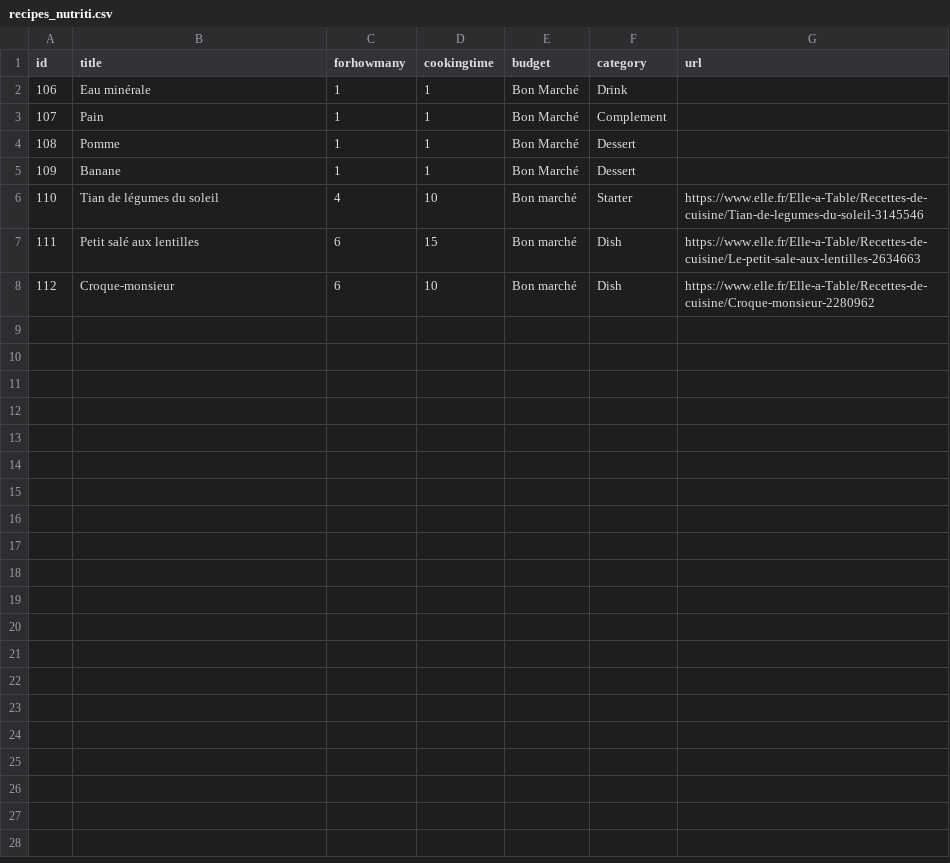
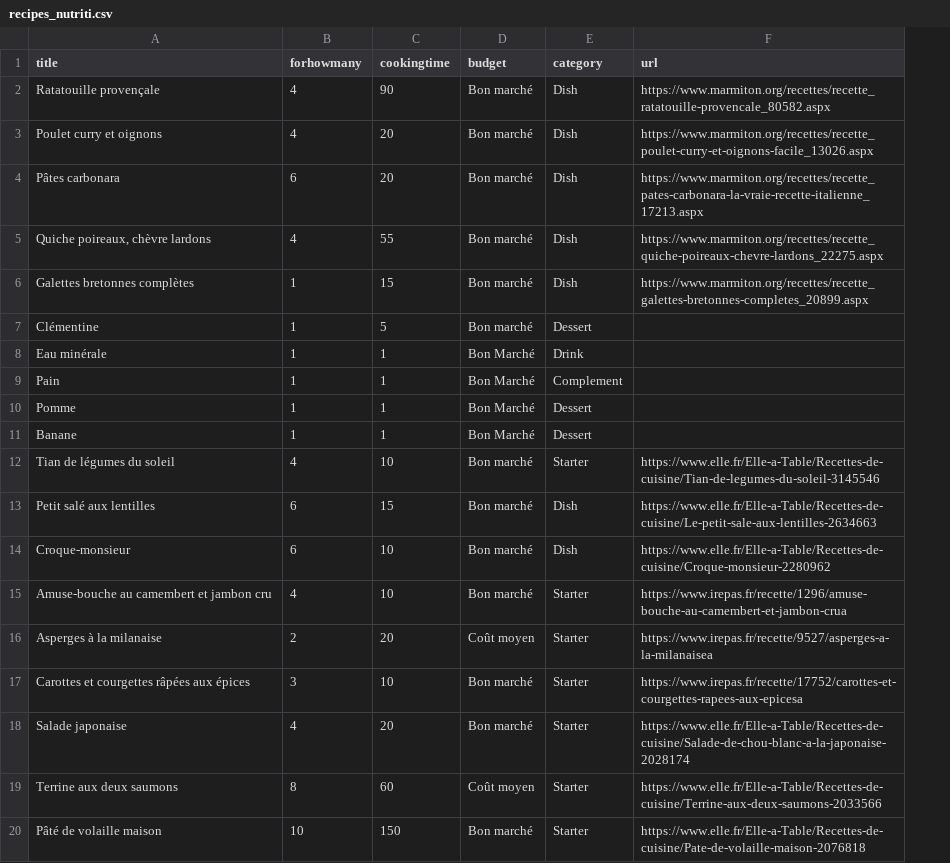
Before and after one commit to luca-montaigut/Nutriti, a CSV file: lib/seeds/recipes_nutriti.csv, drawn as a sheet; removed rows and columns are numbered as before the commit, all else as after; the diff names each change by its address in the sheet, - before the commit and + after, or states it on an @@ line.

```diff
--- a/lib/seeds/recipes_nutriti.csv
+++ b/lib/seeds/recipes_nutriti.csv
-column A (id), rows 2-8: 106 | 107 | 108 | 109 | 110 | 111 | 112
+row 2: Ratatouille provençale | 4 | 90 | Bon marché | Dish | https://www.marmiton.org/recettes/recette_ratatouille-provencale_80582.aspx
+row 3: Poulet curry et oignons | 4 | 20 | Bon marché | Dish | https://www.marmiton.org/recettes/recette_poulet-curry-et-oignons-facile_13026.aspx
+row 4: Pâtes carbonara | 6 | 20 | Bon marché | Dish | https://www.marmiton.org/recettes/recette_pates-carbonara-la-vraie-recette-italienne_17213.aspx
+row 5: Quiche poireaux, chèvre lardons | 4 | 55 | Bon marché | Dish | https://www.marmiton.org/recettes/recette_quiche-poireaux-chevre-lardons_22275.aspx
+row 6: Galettes bretonnes complètes | 1 | 15 | Bon marché | Dish | https://www.marmiton.org/recettes/recette_galettes-bretonnes-completes_20899.aspx
+row 7: Clémentine | 1 | 5 | Bon marché | Dessert
+row 15: Amuse-bouche au camembert et jambon cru | 4 | 10 | Bon marché | Starter | https://www.irepas.fr/recette/1296/amuse-bouche-au-camembert-et-jambon-crua
+row 16: Asperges à la milanaise | 2 | 20 | Coût moyen | Starter | https://www.irepas.fr/recette/9527/asperges-a-la-milanaisea
+row 17: Carottes et courgettes râpées aux épices | 3 | 10 | Bon marché | Starter | https://www.irepas.fr/recette/17752/carottes-et-courgettes-rapees-aux-epicesa
+row 18: Salade japonaise | 4 | 20 | Bon marché | Starter | https://www.elle.fr/Elle-a-Table/Recettes-de-cuisine/Salade-de-chou-blanc-a-la-japonaise-2028174
+row 19: Terrine aux deux saumons | 8 | 60 | Coût moyen | Starter | https://www.elle.fr/Elle-a-Table/Recettes-de-cuisine/Terrine-aux-deux-saumons-2033566
+row 20: Pâté de volaille maison | 10 | 150 | Bon marché | Starter | https://www.elle.fr/Elle-a-Table/Recettes-de-cuisine/Pate-de-volaille-maison-2076818
```
Also changed, not shown: lib/seeds/join_recipe_foods_nutriti.csv.
